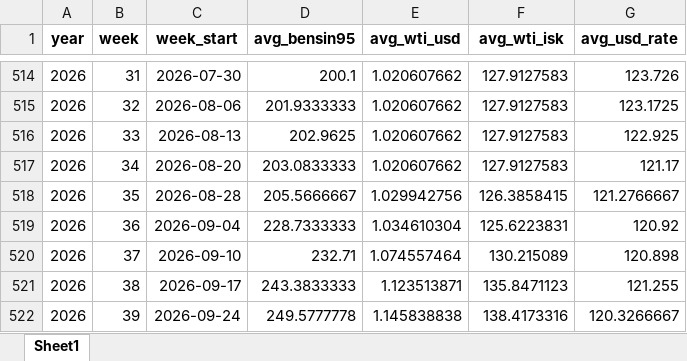
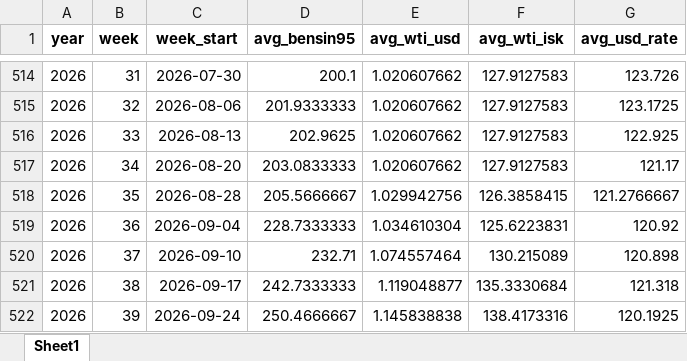
Before and after one commit to asi-hag/gasverkefni, an Excel workbook: vikur_fra_2017.xlsx, sheet Sheet1, drawn as a sheet; only a part is shown, gaps mark what is left out; values as stored, in another font and other column widths than the file's, no borders; the diff names each change by its address in the sheet, - before the commit and + after, or states it on an @@ line.

```diff
--- a/vikur_fra_2017.xlsx (sheet Sheet1)
+++ b/vikur_fra_2017.xlsx (sheet Sheet1)
-D521 (avg_bensin95): 243.3833333
+D521 (avg_bensin95): 242.7333333
-E521 (avg_wti_usd): 1.123513871
+E521 (avg_wti_usd): 1.119048877
-F521 (avg_wti_isk): 135.8471123
+F521 (avg_wti_isk): 135.3330684
-G521 (avg_usd_rate): 121.255
+G521 (avg_usd_rate): 121.318
-D522 (avg_bensin95): 249.5777778
+D522 (avg_bensin95): 250.4666667
-G522 (avg_usd_rate): 120.3266667
+G522 (avg_usd_rate): 120.1925
```
Also changed, not shown: min_max_dagverd.xlsx, 1 other file.
